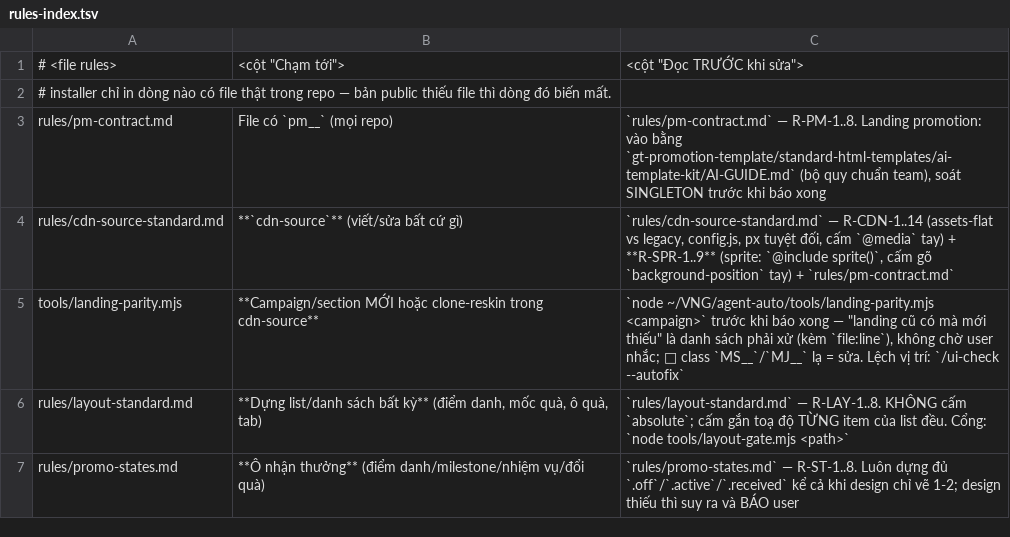
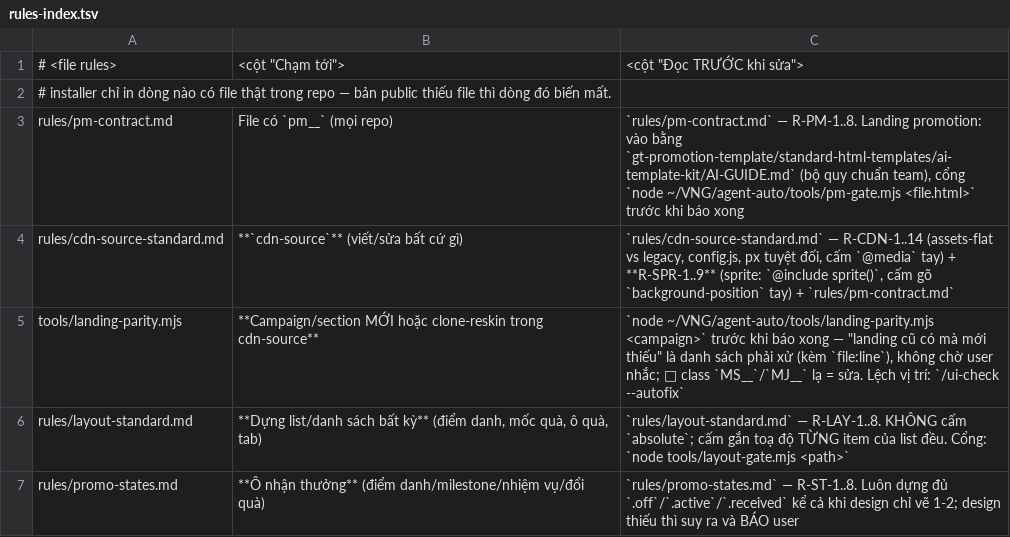
Before and after one commit to tongo0209/agent-auto, a TSV file: templates/rules-index.tsv, drawn as a sheet; only a part is shown.

```diff
--- a/templates/rules-index.tsv
+++ b/templates/rules-index.tsv
@@ -2,3 +2,3 @@
 # installer chỉ in dòng nào có file thật trong repo — bản public thiếu file thì dòng đó biến mất.
-rules/pm-contract.md	File có `pm__` (mọi repo)	`rules/pm-contract.md` — R-PM-1..8. Landing promotion: vào bằng `gt-promotion-template/standard-html-templates/ai-template-kit/AI-GUIDE.md` (bộ quy chuẩn team), soát SINGLETON trước khi báo xong
+rules/pm-contract.md	File có `pm__` (mọi repo)	`rules/pm-contract.md` — R-PM-1..8. Landing promotion: vào bằng `gt-promotion-template/standard-html-templates/ai-template-kit/AI-GUIDE.md` (bộ quy chuẩn team), cổng `node ~/VNG/agent-auto/tools/pm-gate.mjs <file.html>` trước khi báo xong
 rules/cdn-source-standard.md	**`cdn-source`** (viết/sửa bất cứ gì)	`rules/cdn-source-standard.md` — R-CDN-1..14 (assets-flat vs legacy, config.js, px tuyệt đối, cấm `@media` tay) + **R-SPR-1..9** (sprite: `@include sprite()`, cấm gõ `background-position` tay) + `rules/pm-contract.md`
```
Also changed, not shown: 3 other files.
